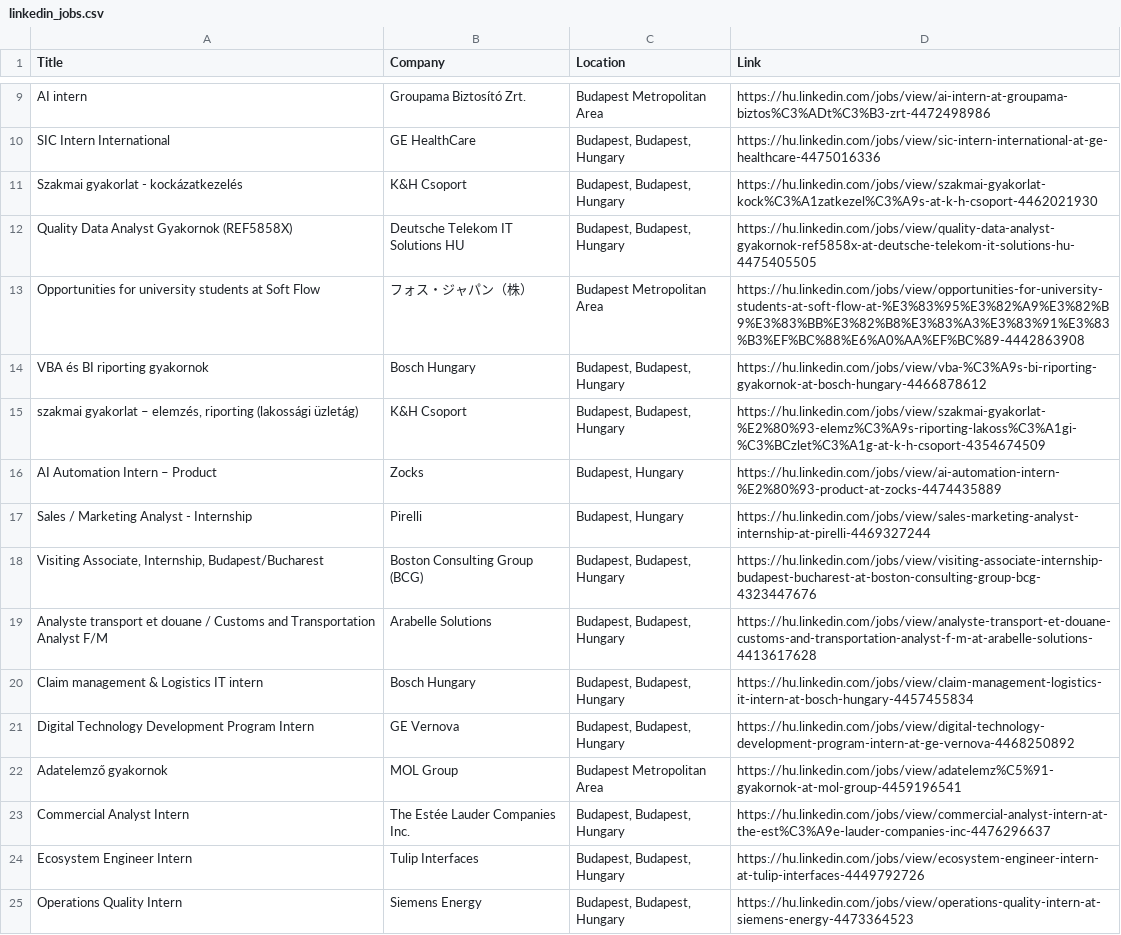
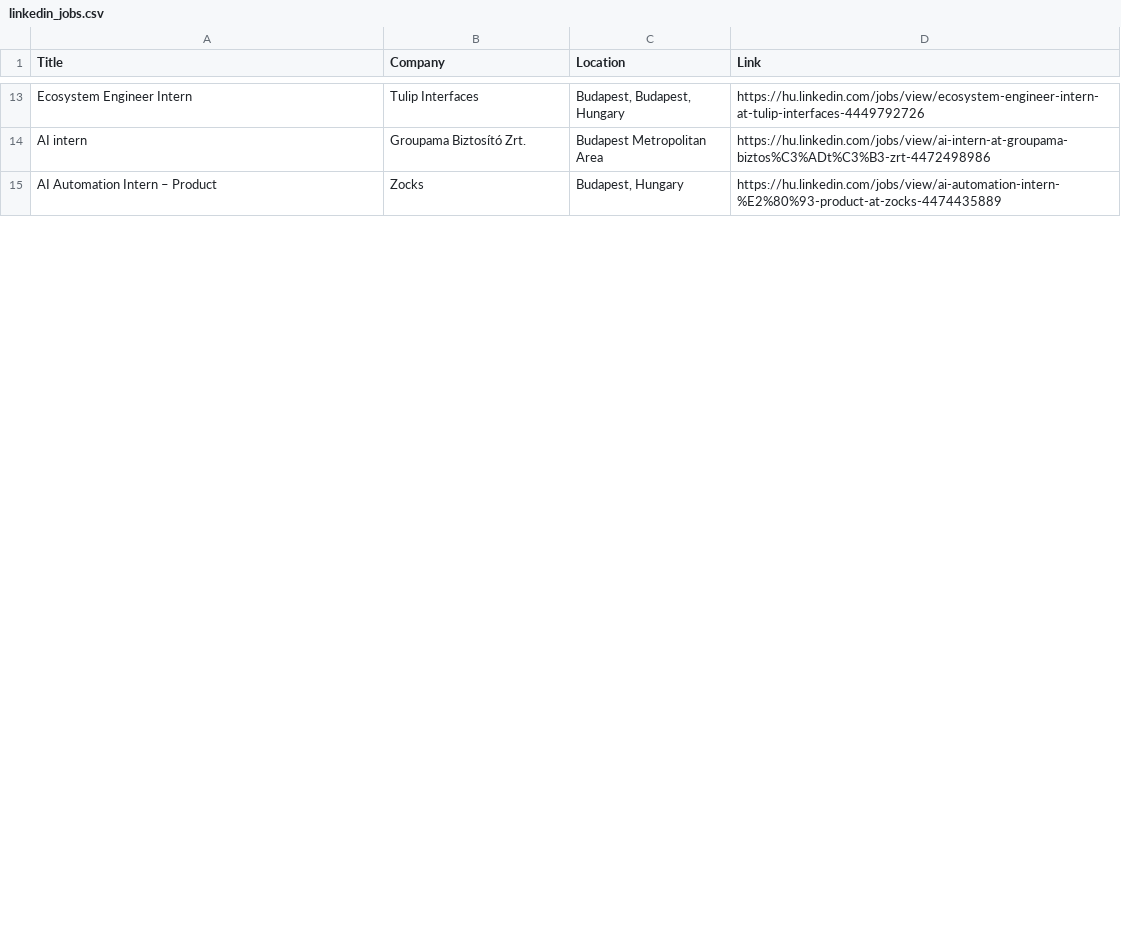
Before and after one commit to aftabhuss/internship_tracker, a CSV file: data/raw/linkedin_jobs.csv, drawn as a sheet; only a part is shown, gaps mark what is left out; removed rows and columns are numbered as before the commit, all else as after; the diff covers the shown part only; the diff names each change by its address in the sheet, - before the commit and + after, or states it on an @@ line.

```diff
--- a/data/raw/linkedin_jobs.csv
+++ b/data/raw/linkedin_jobs.csv
@@ row 24 moved to row 13: Ecosystem Engineer Intern @@
-row 10: SIC Intern International | GE HealthCare | Budapest, Budapest, Hungary | https://hu.linkedin.com/jobs/view/sic-intern-international-at-ge-healthcare-4475016336
-row 11: Szakmai gyakorlat - kockázatkezelés | K&H Csoport | Budapest, Budapest, Hungary | https://hu.linkedin.com/jobs/view/szakmai-gyakorlat-kock%C3%A1zatkezel%C3%A9s-at-k-h-csoport-4462021930
-row 12: Quality Data Analyst Gyakornok (REF5858X) | Deutsche Telekom IT Solutions HU | Budapest, Budapest, Hungary | https://hu.linkedin.com/jobs/view/quality-data-analyst-gyakornok-ref5858x-at-deutsche-telekom-it-solutions-hu-4475405505
-row 13: Opportunities for university students at Soft Flow | フォス・ジャパン（株） | Budapest Metropolitan Area | https://hu.linkedin.com/jobs/view/opportunities-for-university-students-at-soft-flow-at-%E3%83%95%E3%82%A9%E3%82%B9%E3%83%BB%E3%82%B8%E3%83%A3%E3%83%91%E3%83%B3%EF%BC%88%E6%A0%AA%EF%BC%89-4442863908
-row 14: VBA és BI riporting gyakornok | Bosch Hungary | Budapest, Budapest, Hungary | https://hu.linkedin.com/jobs/view/vba-%C3%A9s-bi-riporting-gyakornok-at-bosch-hungary-4466878612
-row 15: szakmai gyakorlat – elemzés, riporting (lakossági üzletág) | K&H Csoport | Budapest, Budapest, Hungary | https://hu.linkedin.com/jobs/view/szakmai-gyakorlat-%E2%80%93-elemz%C3%A9s-riporting-lakoss%C3%A1gi-%C3%BCzlet%C3%A1g-at-k-h-csoport-4354674509
-row 17: Sales / Marketing Analyst - Internship | Pirelli | Budapest, Hungary | https://hu.linkedin.com/jobs/view/sales-marketing-analyst-internship-at-pirelli-4469327244
-row 18: Visiting Associate, Internship, Budapest/Bucharest | Boston Consulting Group (BCG) | Budapest, Budapest, Hungary | https://hu.linkedin.com/jobs/view/visiting-associate-internship-budapest-bucharest-at-boston-consulting-group-bcg-4323447676
-row 19: Analyste transport et douane / Customs and Transportation Analyst F/M | Arabelle Solutions | Budapest, Budapest, Hungary | https://hu.linkedin.com/jobs/view/analyste-transport-et-douane-customs-and-transportation-analyst-f-m-at-arabelle-solutions-4413617628
-row 20: Claim management & Logistics IT intern | Bosch Hungary | Budapest, Budapest, Hungary | https://hu.linkedin.com/jobs/view/claim-management-logistics-it-intern-at-bosch-hungary-4457455834
@@ row 21 moved to row 8: Digital Technology Development Program I… @@
-row 22: Adatelemző gyakornok | MOL Group | Budapest Metropolitan Area | https://hu.linkedin.com/jobs/view/adatelemz%C5%91-gyakornok-at-mol-group-4459196541
-row 23: Commercial Analyst Intern | The Estée Lauder Companies Inc. | Budapest, Budapest, Hungary | https://hu.linkedin.com/jobs/view/commercial-analyst-intern-at-the-est%C3%A9e-lauder-companies-inc-4476296637
-row 25: Operations Quality Intern | Siemens Energy | Budapest, Budapest, Hungary | https://hu.linkedin.com/jobs/view/operations-quality-intern-at-siemens-energy-4473364523
```
Also changed, not shown: 11 added rows, 21 removed rows and 10 moved rows elsewhere in this file, data/processed/cleaned_jobs.csv, 6 other files.
